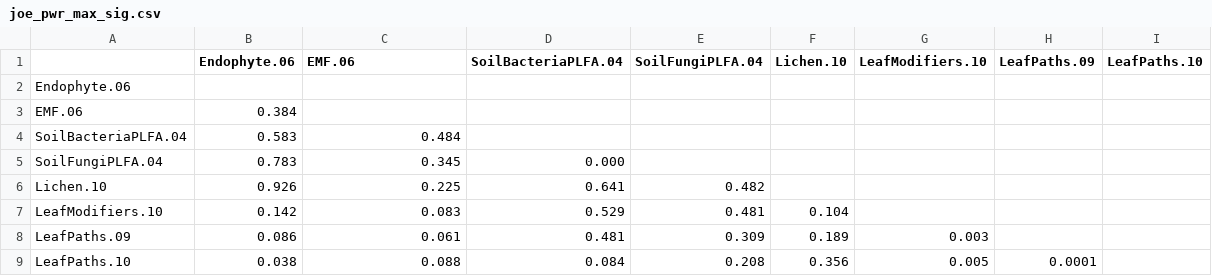
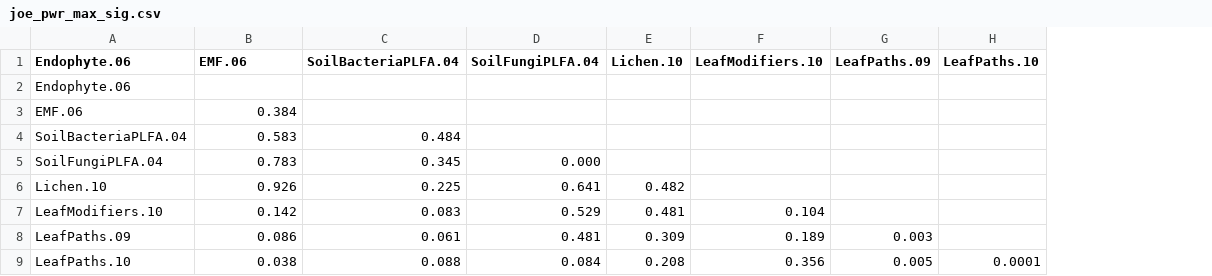
Before and after one commit to ECGen/JoE, a CSV file: data/joe_pwr_max_sig.csv, drawn as a sheet; removed rows and columns are numbered as before the commit, all else as after; the diff names each change by its address in the sheet, - before the commit and + after, or states it on an @@ line.

```diff
--- a/data/joe_pwr_max_sig.csv
+++ b/data/joe_pwr_max_sig.csv
-column D (SoilBacteriaPLFA.04), rows 5-9: 0.000 | 0.641 | 0.529 | 0.481 | 0.084
-A1: (empty)
+A1: Endophyte.06
-B1: Endophyte.06
+B1: EMF.06
-C1: EMF.06
+C1: SoilBacteriaPLFA.04
-D5 (SoilFungiPLFA.04): (empty)
+D5 (SoilFungiPLFA.04): 0.000
-D6 (SoilFungiPLFA.04): 0.482
+D6 (SoilFungiPLFA.04): 0.641
-E6 (Lichen.10): (empty)
+E6 (Lichen.10): 0.482
-D7 (SoilFungiPLFA.04): 0.481
+D7 (SoilFungiPLFA.04): 0.529
-E7 (Lichen.10): 0.104
+E7 (Lichen.10): 0.481
-F7 (LeafModifiers.10): (empty)
+F7 (LeafModifiers.10): 0.104
-D8 (SoilFungiPLFA.04): 0.309
+D8 (SoilFungiPLFA.04): 0.481
-E8 (Lichen.10): 0.189
+E8 (Lichen.10): 0.309
-F8 (LeafModifiers.10): 0.003
+F8 (LeafModifiers.10): 0.189
-G8 (LeafPaths.09): (empty)
+G8 (LeafPaths.09): 0.003
-D9 (SoilFungiPLFA.04): 0.208
+D9 (SoilFungiPLFA.04): 0.084
-E9 (Lichen.10): 0.356
+E9 (Lichen.10): 0.208
-F9 (LeafModifiers.10): 0.005
+F9 (LeafModifiers.10): 0.356
-G9 (LeafPaths.09): 0.0001
+G9 (LeafPaths.09): 0.005
-H9 (LeafPaths.10): (empty)
+H9 (LeafPaths.10): 0.0001
```
Also changed, not shown: data/joe_pwr_max.csv, data/joe_pwr_raw.csv, 8 other files.
